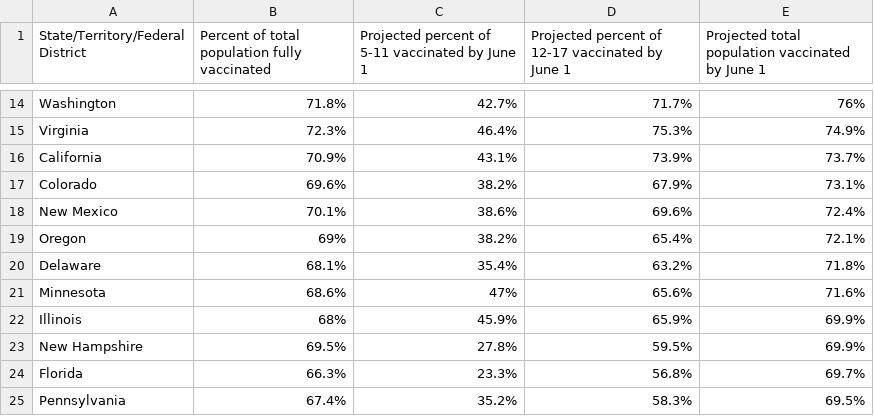
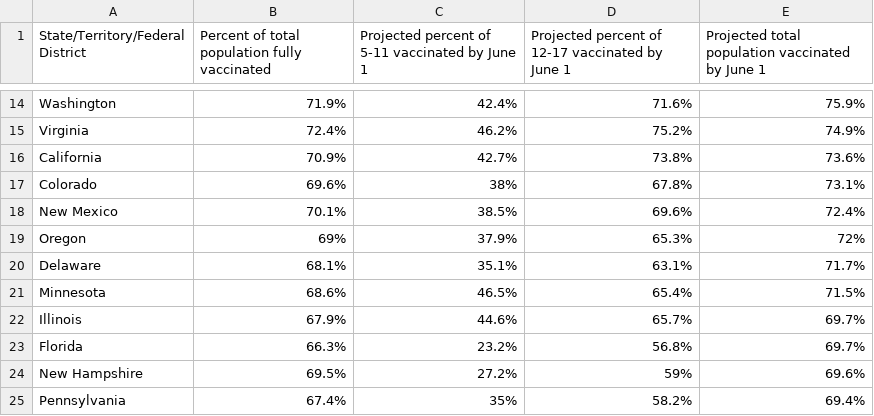
Before and after one commit to Dotdash-Data-Journalism/2022_VWH_kids_vax_projection_june_1, a CSV file: visualizations/kids_vax_projection_20220601.csv, drawn as a sheet; only a part is shown, gaps mark what is left out; removed rows and columns are numbered as before the commit, all else as after; the diff covers the shown part only; the diff names each change by its address in the sheet, - before the commit and + after, or states it on an @@ line.

```diff
--- a/visualizations/kids_vax_projection_20220601.csv
+++ b/visualizations/kids_vax_projection_20220601.csv
-B14: 71.8%
+B14: 71.9%
-C14: 42.7%
+C14: 42.4%
-D14: 71.7%
+D14: 71.6%
-E14: 76%
+E14: 75.9%
-B15: 72.3%
+B15: 72.4%
-C15: 46.4%
+C15: 46.2%
-D15: 75.3%
+D15: 75.2%
-C16: 43.1%
+C16: 42.7%
-D16: 73.9%
+D16: 73.8%
-E16: 73.7%
+E16: 73.6%
-C17: 38.2%
+C17: 38%
-D17: 67.9%
+D17: 67.8%
-C18: 38.6%
+C18: 38.5%
-C19: 38.2%
+C19: 37.9%
-D19: 65.4%
+D19: 65.3%
-E19: 72.1%
+E19: 72%
-C20: 35.4%
+C20: 35.1%
-D20: 63.2%
+D20: 63.1%
-E20: 71.8%
+E20: 71.7%
-C21: 47%
+C21: 46.5%
-D21: 65.6%
+D21: 65.4%
-E21: 71.6%
+E21: 71.5%
-B22: 68%
+B22: 67.9%
-C22: 45.9%
+C22: 44.6%
-D22: 65.9%
+D22: 65.7%
-E22: 69.9%
+E22: 69.7%
-row 23: New Hampshire | 69.5% | 27.8% | 59.5% | 69.9%
-C23: 23.3%
+C23: 23.2%
+row 24: New Hampshire | 69.5% | 27.2% | 59% | 69.6%
-C25: 35.2%
+C25: 35%
-D25: 58.3%
+D25: 58.2%
-E25: 69.5%
+E25: 69.4%
```
Also changed, not shown: 4 added rows, 4 removed rows and 91 edited cells elsewhere in this file.
